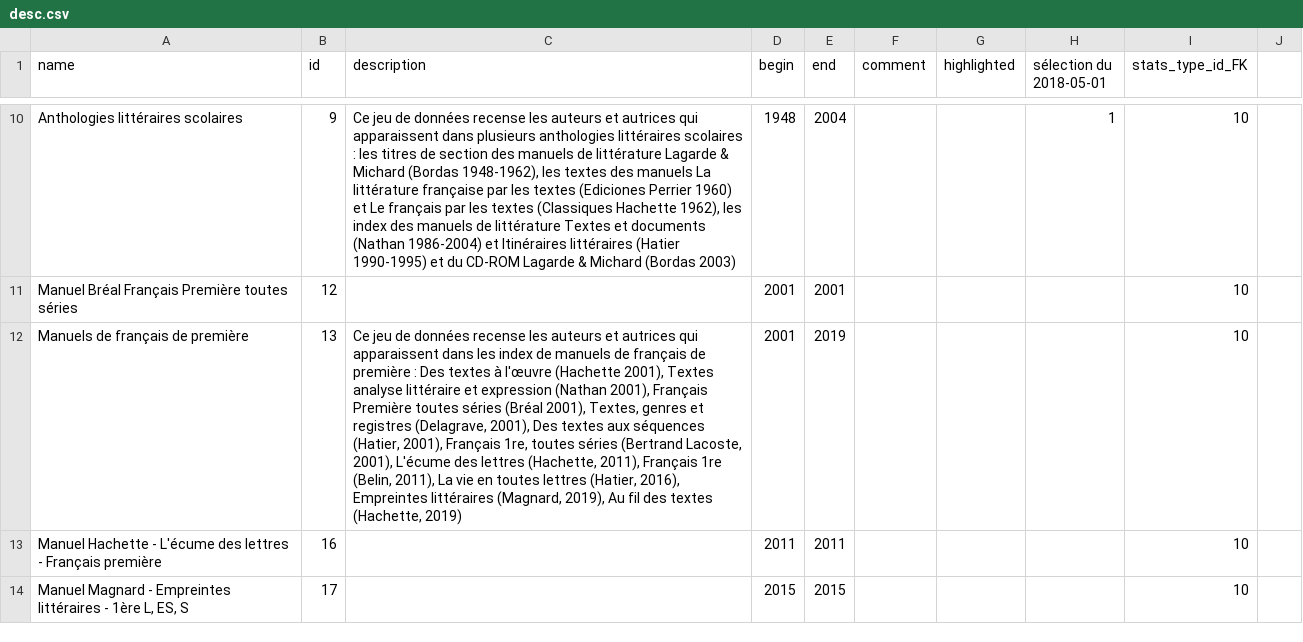
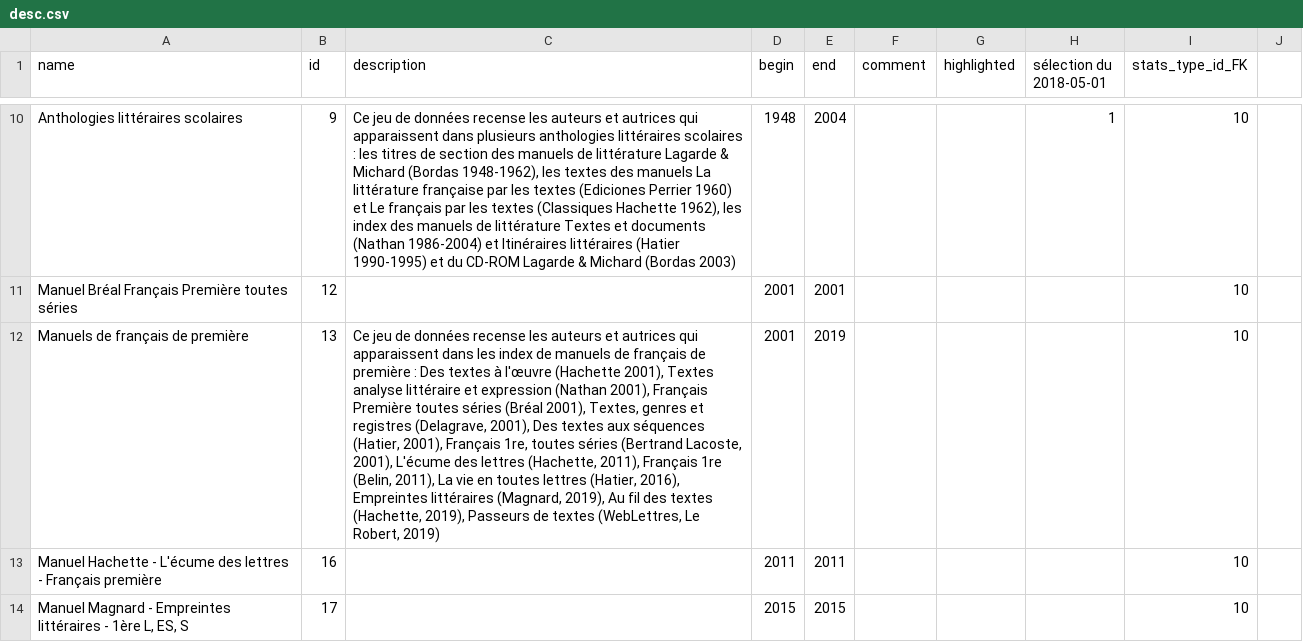
Before and after one commit to citedesdames/histoires-autrices, a CSV file: assets/data/desc.csv, drawn as a sheet; only a part is shown, gaps mark what is left out; the diff names each change by its address in the sheet, - before the commit and + after, or states it on an @@ line.

Commit message:
:bento: (datasets) new dataset manuel 1e WebLettres Le Robert

```diff
--- a/assets/data/desc.csv
+++ b/assets/data/desc.csv
-C12 (description): …textes (Hachette, 2019)
+C12 (description): …textes (Hachette, 2019), Passeurs de textes (WebLettres, Le Robert, 2019)
```
